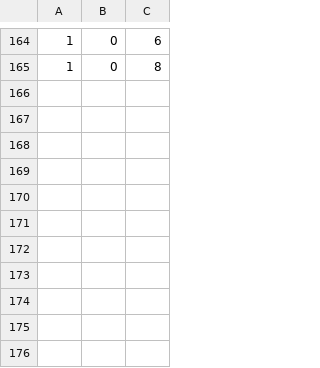
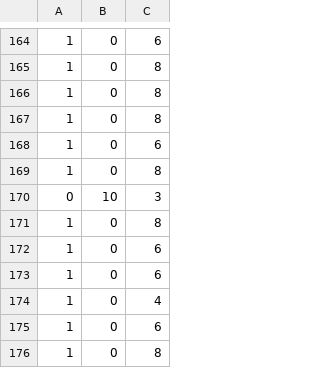
Before and after one commit to TomasRibeiro96/Olisipo-planner, a CSV file: factory_robot-results/exp_adaptable-problem_m3-m3_p1.csv, drawn as a sheet; only a part is shown, gaps mark what is left out.

```diff
--- a/factory_robot-results/exp_adaptable-problem_m3-m3_p1.csv
+++ b/factory_robot-results/exp_adaptable-problem_m3-m3_p1.csv
@@ -165 +165,12 @@
 1, 0, 8
+1, 0, 8
+1, 0, 8
+1, 0, 6
+1, 0, 8
+0, 10, 3
+1, 0, 8
+1, 0, 6
+1, 0, 6
+1, 0, 4
+1, 0, 6
+1, 0, 8
```
Also changed, not shown: 11 other files.
